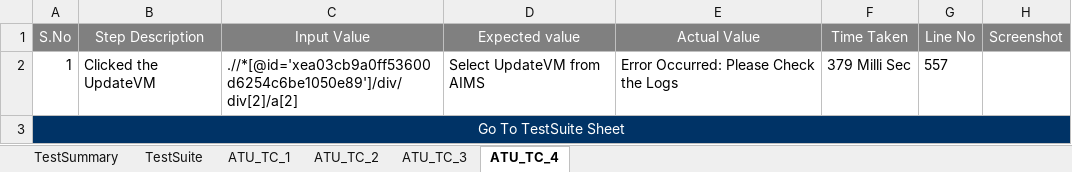
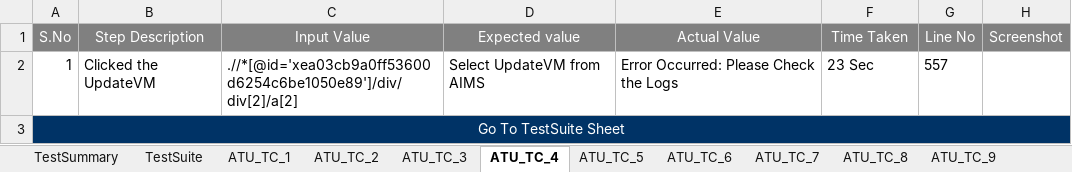
Before and after one commit to maneeshnama/Selenium_RemoveUser, an Excel workbook: ATUReports/Results/Run_9/(ATUReports) Run_9.xlsx, sheet ATU_TC_4, drawn as a sheet; values as stored, in another font and other column widths than the file's, no borders; the diff names each change by its address in the sheet, - before the commit and + after, or states it on an @@ line.

```diff
--- a/ATUReports/Results/Run_9/(ATUReports) Run_9.xlsx (sheet ATU_TC_4)
+++ b/ATUReports/Results/Run_9/(ATUReports) Run_9.xlsx (sheet ATU_TC_4)
+sheet tab: ATU_TC_5
+sheet tab: ATU_TC_6
+sheet tab: ATU_TC_7
+sheet tab: ATU_TC_8
+sheet tab: ATU_TC_9
-F2 (Time Taken): 379 Milli Sec
+F2 (Time Taken): 23 Sec
```
Also changed, not shown: sheet ATU_TC_3, sheet TestSuite, sheet ATU_TC_1, sheet TestSummary, other sheet tabs, charts or pictures, ATUReports/Results/Run_2/(ATUReports) Run_2.xlsx, ATUReports/Results/Run_4/(ATUReports) Run_4.xlsx, 50 other files.
